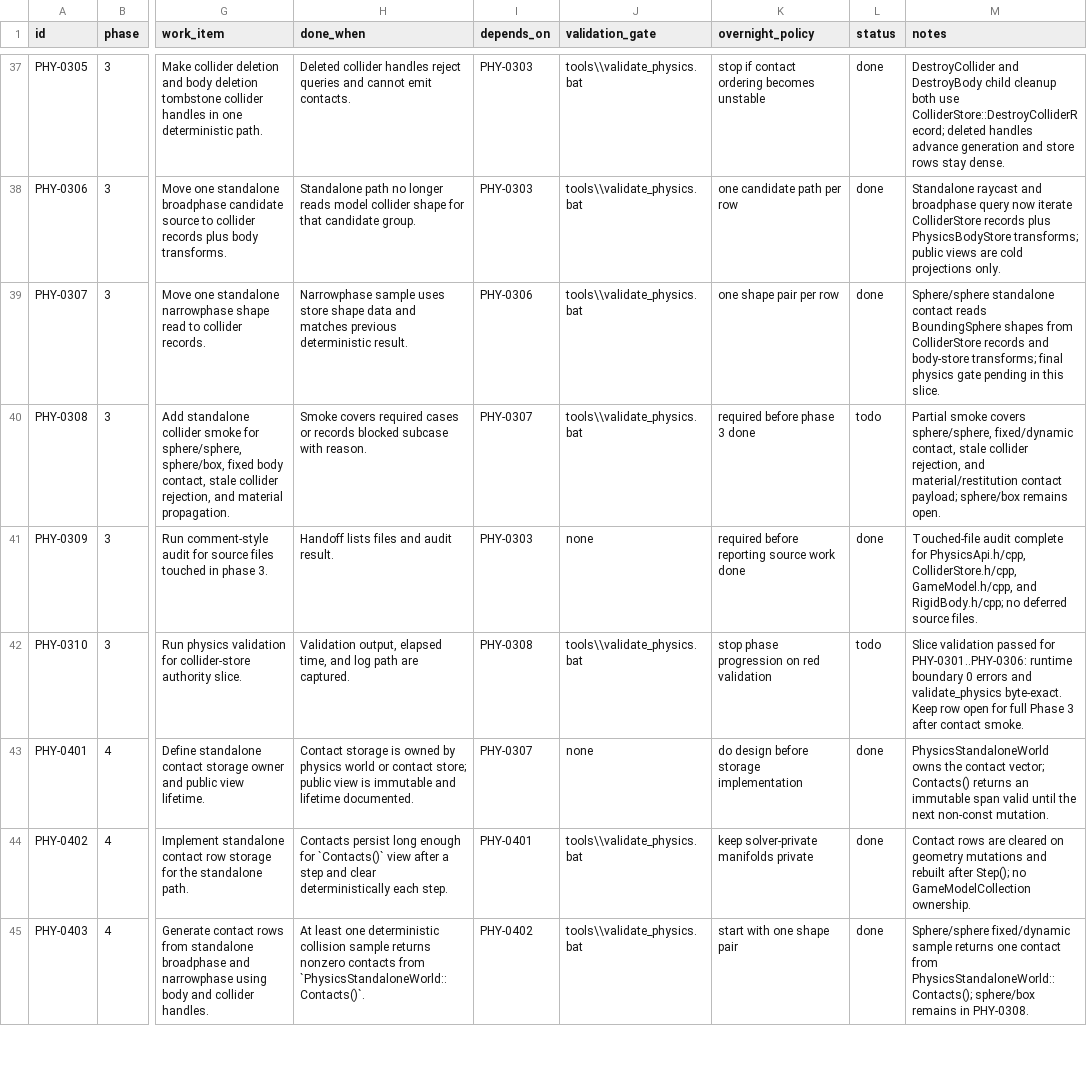
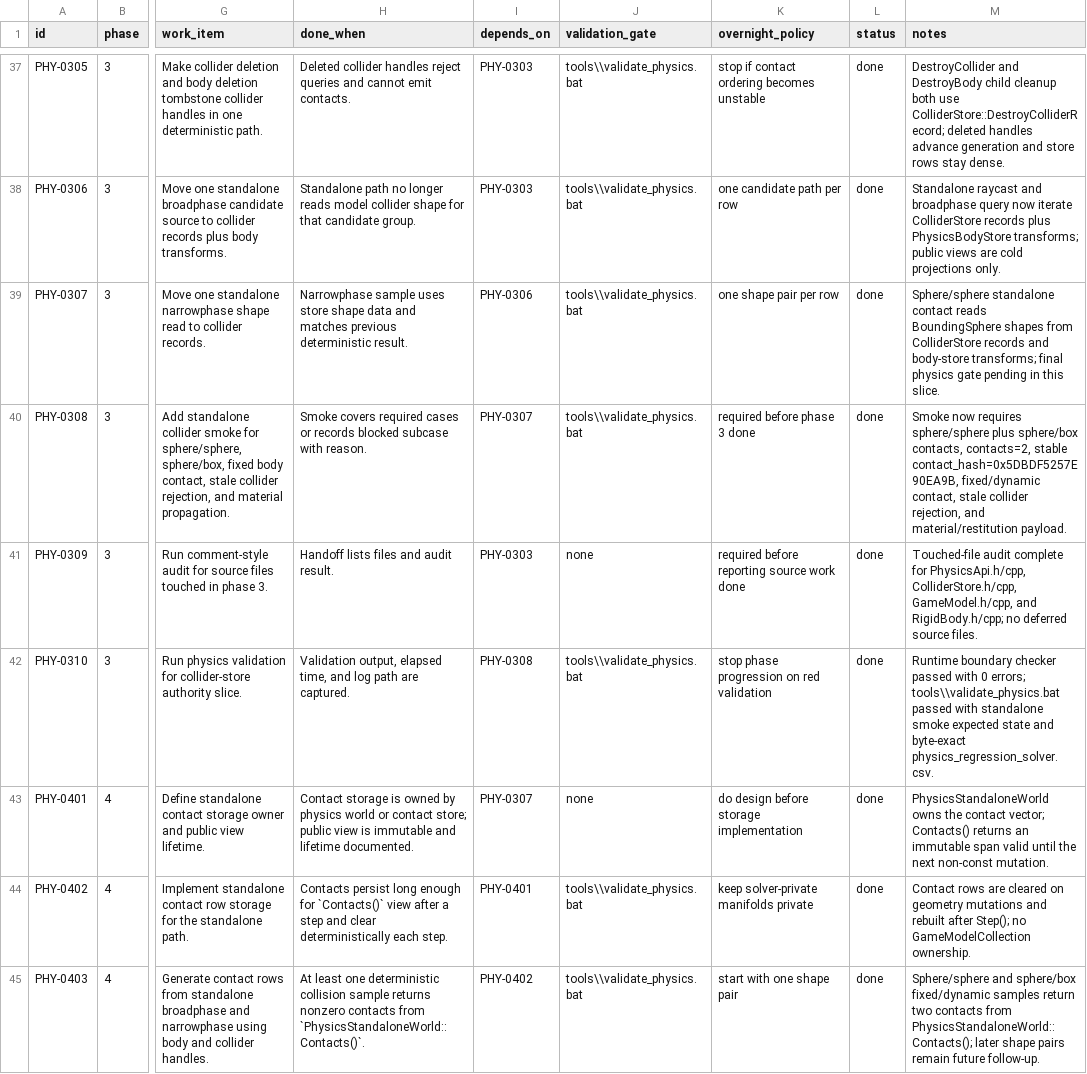
Before and after one commit to skullbonez/SkullbonezCore, a CSV file: Agentic/Plans/In_Progress/physics-standalone-agent-workqueue.csv, drawn as a sheet; only a part is shown, gaps mark what is left out; the diff covers the shown part only; the diff names each change by its address in the sheet, - before the commit and + after, or states it on an @@ line.

Commit message:
physics: add standalone sphere box contacts
Extend PhysicsStandaloneWorld contact generation with a direct sphere-vs-box narrowphase path over ColliderStore and PhysicsBodyStore records. The helper transforms the sphere center into the box body basis, clamps against local half-extents, handles the inside-box nearest-face case deterministically, and emits the same immutable public contact payload as sphere/sphere.

Expand the standalone smoke contact world to require both sphere/sphere and sphere/box fixed-dynamic contacts. The smoke now requires contacts=2 and hashes both rows, preserving deterministic collider-store row order without adding model-backed caches or polymorphic hot-path dispatch.

Update the standalone physics workqueue, checklist, and session state. Later shape-pair contact coverage and islands/sleep views remain future work.

Validation: tools\\validate_build.bat Debug passed with 0 warnings / 0 errors; Debug\\SKULLBONEZ_CORE.exe --physics-standalone-smoke --physics-standalone-smoke-log TestOutput\\agent_physics_standalone_smoke_sphere_box_contacts_report.txt passed with contacts=2, contact_hash=0x5DBDF5257E90EA9B, runtime mirror pass, and deterministic hash 0x82F2DF48D6E4E21B; repeated smoke reports were byte-identical; python tools\\check_runtime_boundaries.py --repo . passed with 0 errors; tools\\validate_physics.bat passed with standalone smoke expected state and byte-exact physics_regression_solver.csv.

```diff
--- a/Agentic/Plans/In_Progress/physics-standalone-agent-workqueue.csv
+++ b/Agentic/Plans/In_Progress/physics-standalone-agent-workqueue.csv
-L40 (status): todo
+L40 (status): done
-M40 (notes): Partial smoke covers sphere/sphere, fixed/dynamic contact, stale collider rejection, and material/restitution contact payload; sphere/box remains open.
+M40 (notes): Smoke now requires sphere/sphere plus sphere/box contacts, contacts=2, stable contact_hash=0x5DBDF5257E90EA9B, fixed/dynamic contact, stale collider rejection, and material/restitution payload.
-L42 (status): todo
+L42 (status): done
-M42 (notes): Slice validation passed for PHY-0301..PHY-0306: runtime boundary 0 errors and validate_physics byte-exact. Keep row open for full Phase 3 after contact smoke.
+M42 (notes): Runtime boundary checker passed with 0 errors; tools\\validate_physics.bat passed with standalone smoke expected state and byte-exact physics_regression_solver.csv.
-M45 (notes): Sphere/sphere fixed/dynamic sample returns one contact from PhysicsStandaloneWorld::Contacts(); sphere/box remains in PHY-0308.
+M45 (notes): Sphere/sphere and sphere/box fixed/dynamic samples return two contacts from PhysicsStandaloneWorld::Contacts(); later shape pairs remain future follow-up.
```
Also changed, not shown: 5 edited cells elsewhere in this file, 4 other files.
